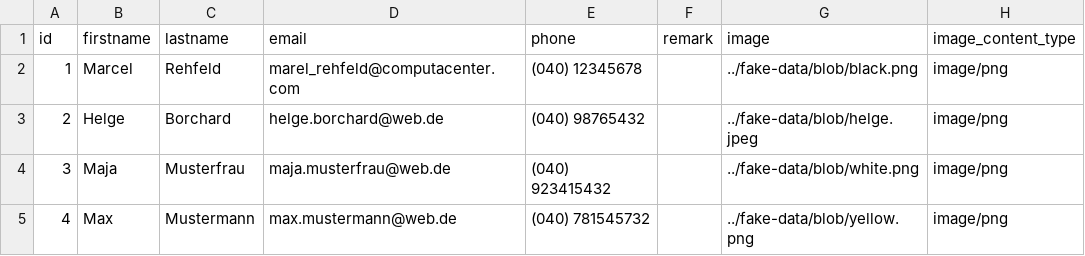
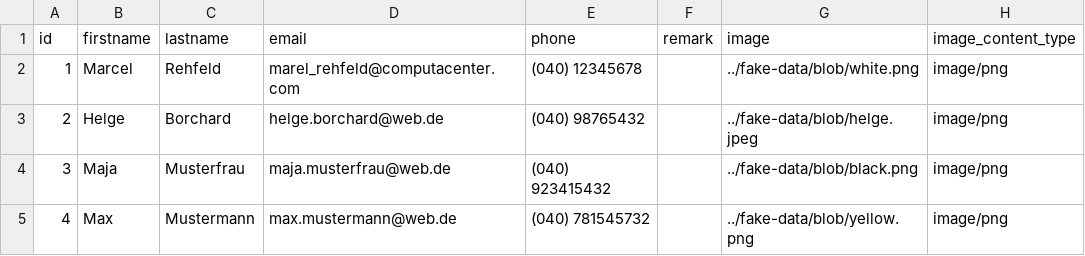
Before and after one commit to hellbroy/yocoma, a CSV file: src/main/resources/config/liquibase/fake-data/contact.csv, drawn as a sheet.

Commit message:
Update images, logo

```diff
--- a/src/main/resources/config/liquibase/fake-data/contact.csv
+++ b/src/main/resources/config/liquibase/fake-data/contact.csv
@@ -1,5 +1,5 @@
 id;firstname;lastname;email;phone;remark;image;image_content_type
-1;Marcel;Rehfeld;"marel_rehfeld@computacenter.com";(040) 12345678;;../fake-data/blob/black.png;image/png
+1;Marcel;Rehfeld;"marel_rehfeld@computacenter.com";(040) 12345678;;../fake-data/blob/white.png;image/png
 2;Helge;Borchard;"helge.borchard@web.de";(040) 98765432;;../fake-data/blob/helge.jpeg;image/png
-3;Maja;Musterfrau;"maja.musterfrau@web.de";(040) 923415432;;../fake-data/blob/white.png;image/png
+3;Maja;Musterfrau;"maja.musterfrau@web.de";(040) 923415432;;../fake-data/blob/black.png;image/png
 4;Max;Mustermann;"max.mustermann@web.de";(040) 781545732;;../fake-data/blob/yellow.png;image/png
```
Also changed, not shown: 40 other files.
